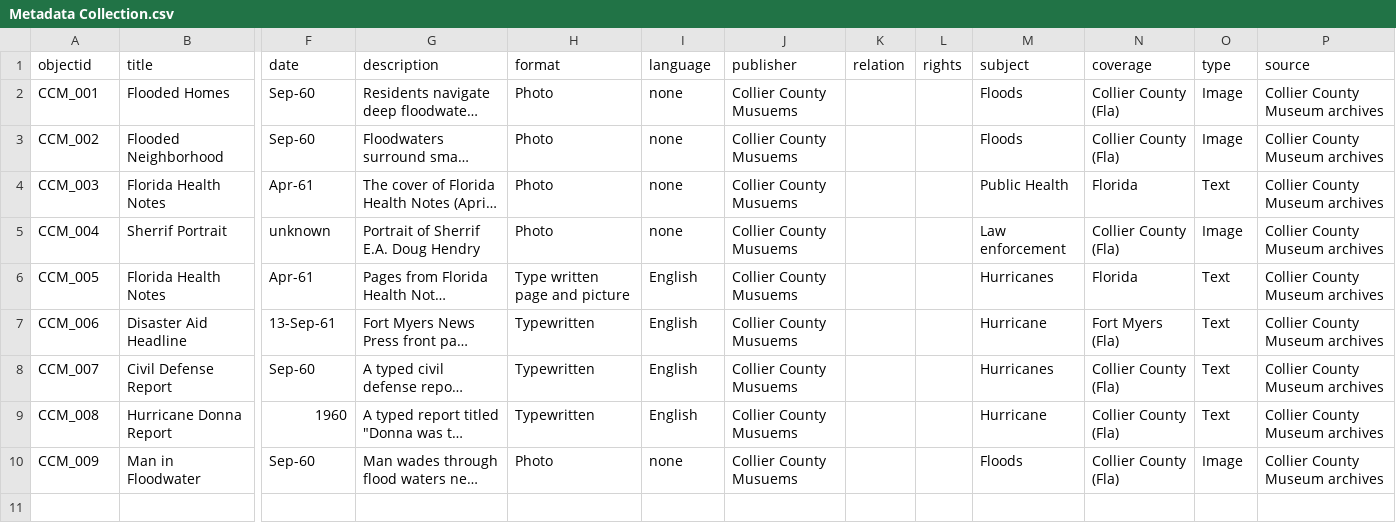
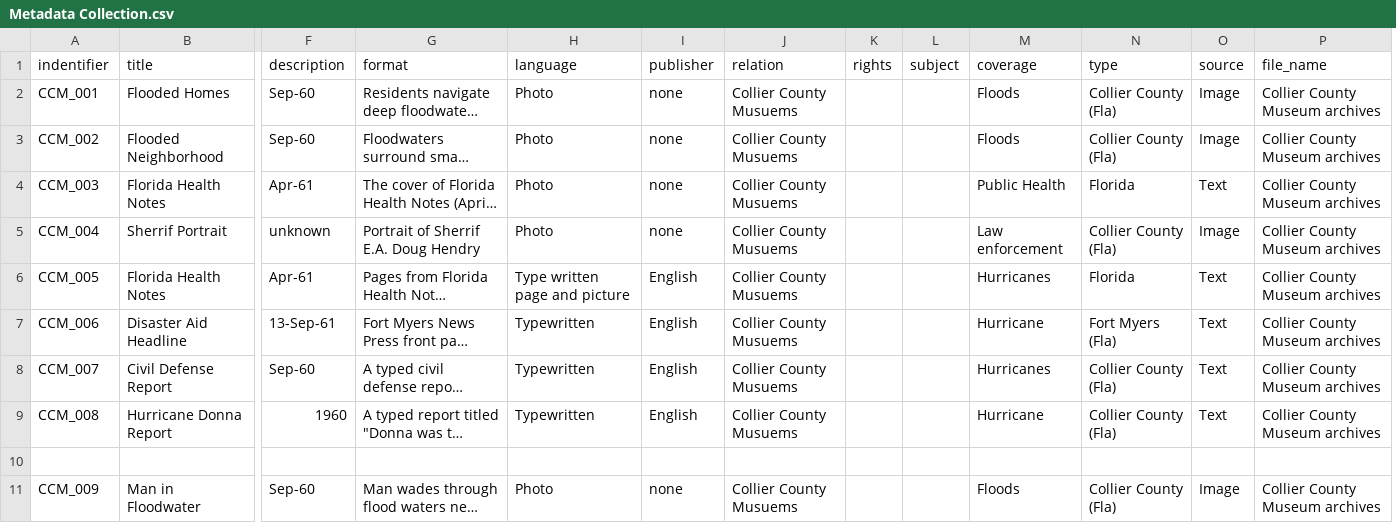
Before and after one commit to lukemcq7/Collection-Builder-Project, a CSV file: _data/Metadata Collection.csv, drawn as a sheet; only a part is shown, gaps mark what is left out; long unchanged cells end in …; removed rows and columns are numbered as before the commit, all else as after; rows hold the shown columns only; the diff names each change by its address in the sheet, - before the commit and + after, or states it on an @@ line.

Commit message:
Update Metadata Collection.csv

```diff
--- a/_data/Metadata Collection.csv
+++ b/_data/Metadata Collection.csv
-column K, empty
+column L, empty
-row 1: objectid | title | date | description | format | language | publisher | relation | rights | subject | coverage | type | source
+row 1: indentifier | title | description | format | language | publisher | relation | rights | subject | coverage | type | source | file_name
+row 10: (empty)
```
